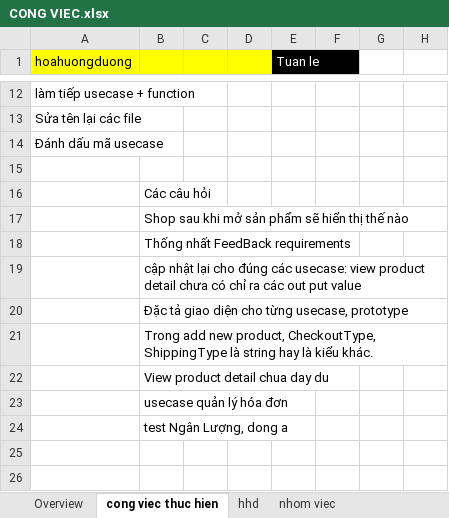
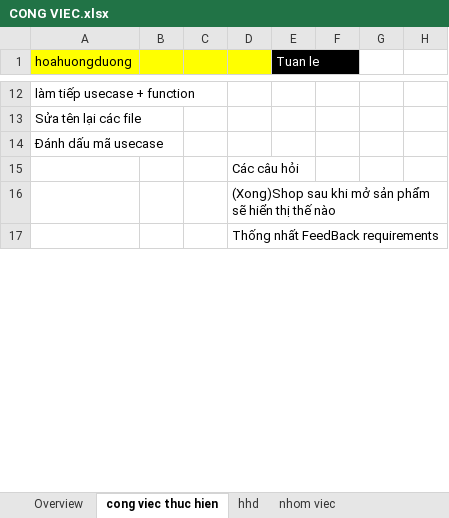
Before and after one commit to google-code-export/dau-gia-truc-tuyen-dhnl2, an Excel workbook: _svn-document/CONG VIEC.xlsx, sheet cong viec thuc hien, drawn as a sheet; only a part is shown, gaps mark what is left out; values as stored, in another font and other column widths than the file's, no borders; removed rows and columns are numbered as before the commit, all else as after; the diff covers the shown part only; the diff names each change by its address in the sheet, - before the commit and + after, or states it on an @@ line.

Commit message:
update sheet 2

```diff
--- a/_svn-document/CONG VIEC.xlsx (sheet cong viec thuc hien)
+++ b/_svn-document/CONG VIEC.xlsx (sheet cong viec thuc hien)
-D15: (empty)
+D15: Các câu hỏi
-row 16:  | Các câu hỏi
-row 17:  | Shop sau khi mở sản phẩm sẽ hiển thị thế nào
-row 18:  | Thống nhất FeedBack requirements
-row 19:  | cập nhật lại cho đúng các usecase: view product detail chưa có chỉ ra các out put value
-row 20:  | Đặc tả giao diện cho từng usecase, prototype
-row 21:  | Trong add new product, CheckoutType, ShippingType là string hay là kiểu khác.
-row 22:  | View product detail chua day du
-row 23:  | usecase quản lý hóa đơn
-row 24:  | test Ngân Lượng, dong a
-D16: (empty)
+D16: (Xong)Shop sau khi mở sản phẩm sẽ hiển thị thế nào
-D17: (empty)
+D17: Thống nhất FeedBack requirements
```
Also changed, not shown: 8 added rows and 4 removed rows elsewhere in this sheet, sheet nhom viec.
